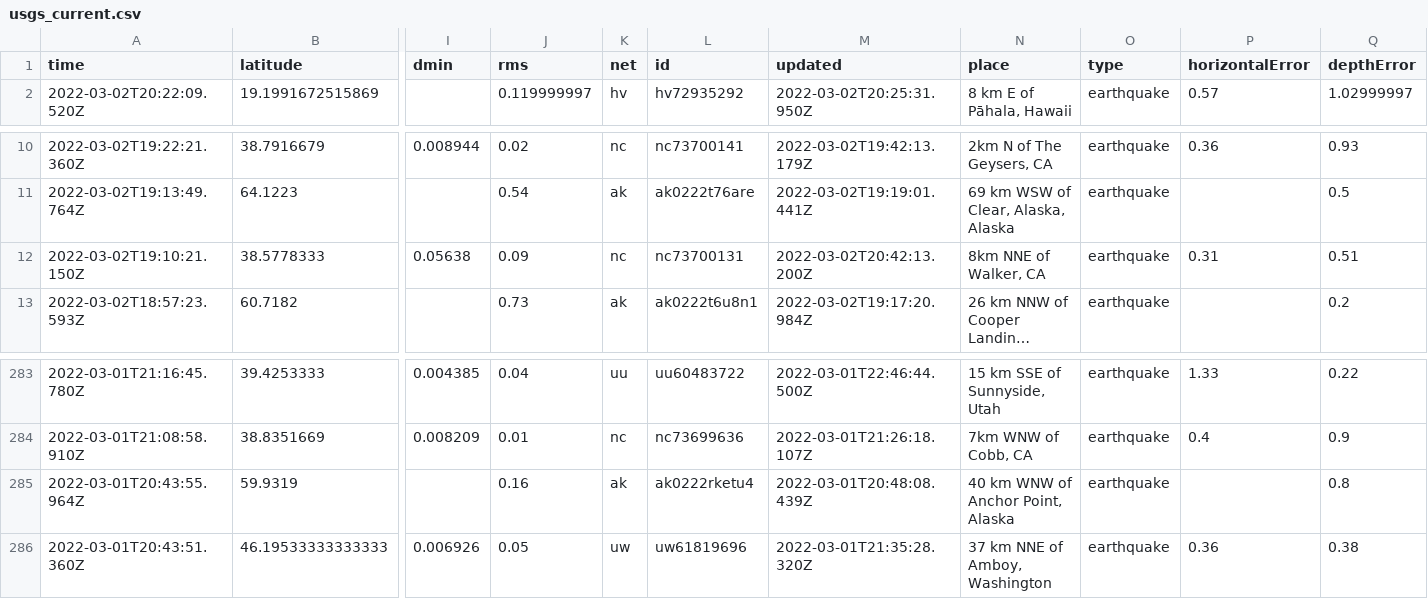
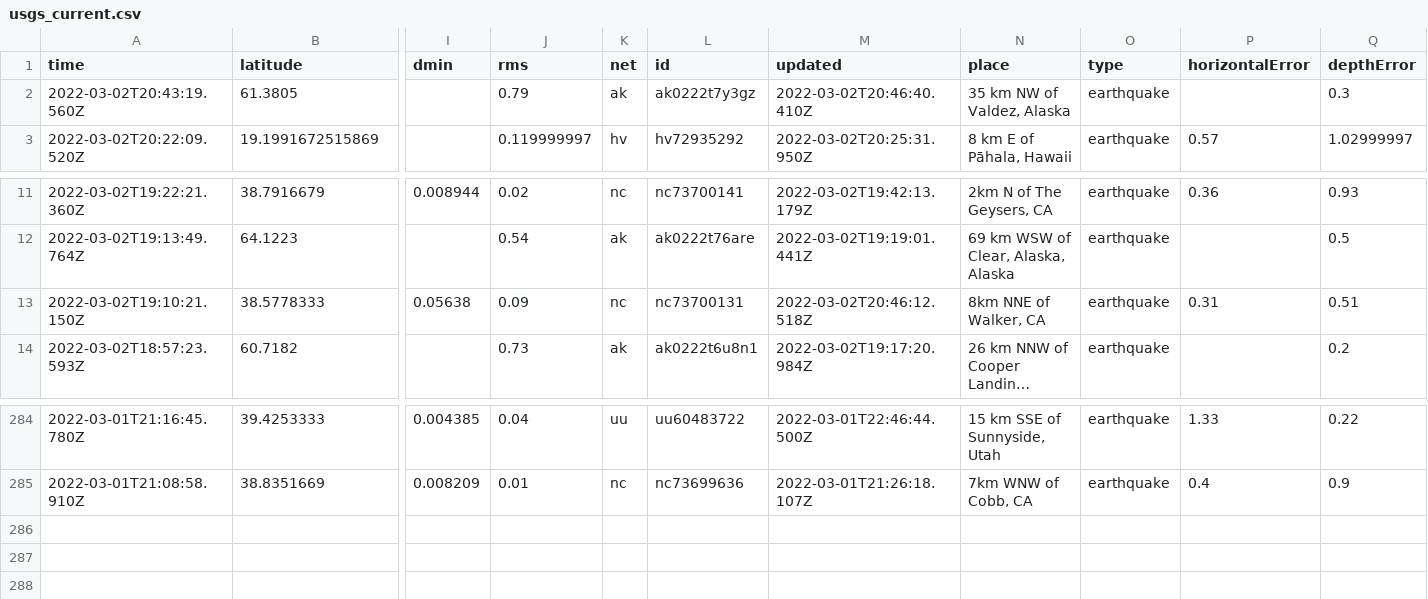
Before and after one commit to aadittambe/actions-pipeline, a CSV file: usgs_current.csv, drawn as a sheet; only a part is shown, gaps mark what is left out; long unchanged cells end in …; removed rows and columns are numbered as before the commit, all else as after; rows hold the shown columns only; the diff names each change by its address in the sheet, - before the commit and + after, or states it on an @@ line.

```diff
--- a/usgs_current.csv
+++ b/usgs_current.csv
+row 2: 2022-03-02T20:43:19.560Z | 61.3805 |  | 0.79 | ak | ak0222t7y3gz | 2022-03-02T20:46:40.410Z | 35 km NW of Valdez, Alaska | earthquake |  | 0.3
-M13 (updated): 2022-03-02T20:42:13.200Z
+M13 (updated): 2022-03-02T20:46:12.518Z
-row 285: 2022-03-01T20:43:55.964Z | 59.9319 |  | 0.16 | ak | ak0222rketu4 | 2022-03-01T20:48:08.439Z | 40 km WNW of Anchor Point, Alaska | earthquake |  | 0.8
-row 286: 2022-03-01T20:43:51.360Z | 46.19533333333333 | 0.006926 | 0.05 | uw | uw61819696 | 2022-03-01T21:35:28.320Z | 37 km NNE of Amboy, Washington | earthquake | 0.36 | 0.38
```
Also changed, not shown: usgs_main.csv.
